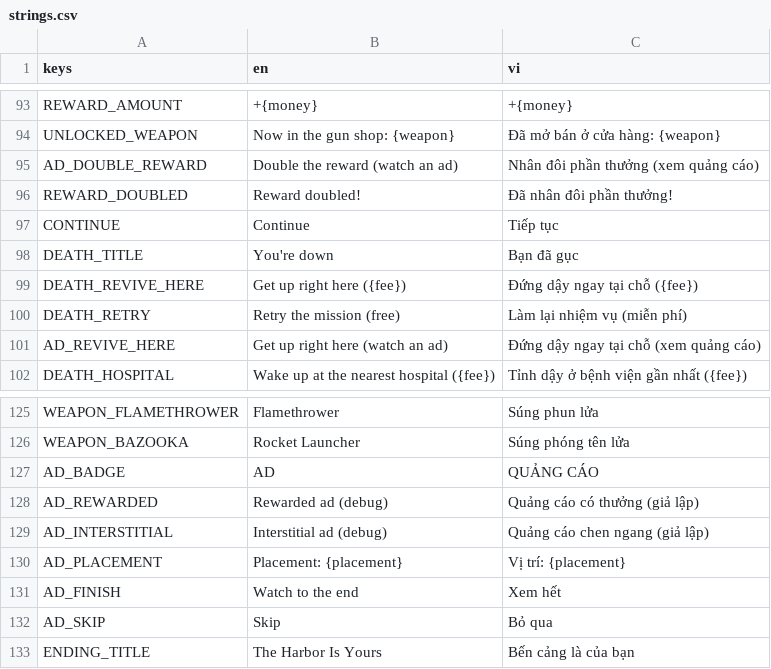
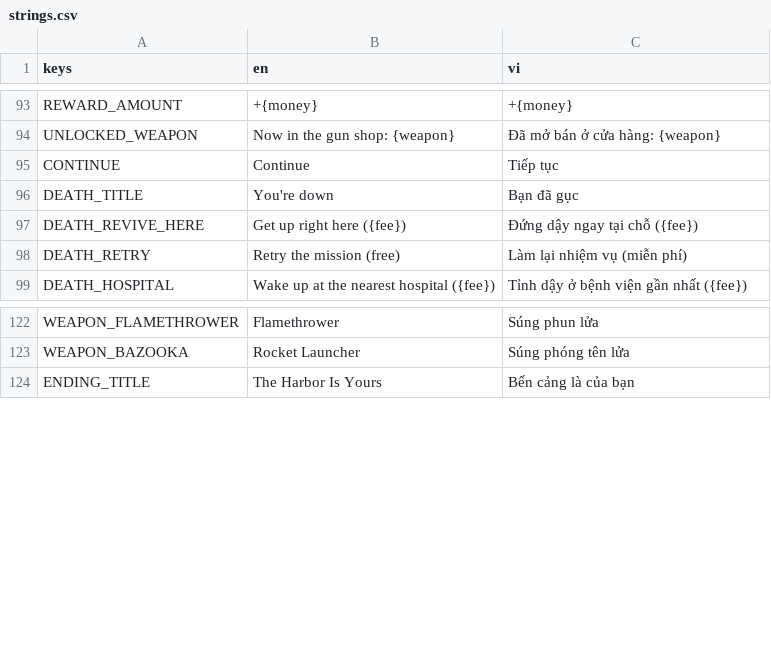
Before and after one commit to quzkhanh/neon-harbor, a CSV file: game/i18n/strings.csv, drawn as a sheet; only a part is shown, gaps mark what is left out; the diff names each change by its address in the sheet, - before the commit and + after, or states it on an @@ line.

```diff
--- a/game/i18n/strings.csv
+++ b/game/i18n/strings.csv
-row 95: AD_DOUBLE_REWARD | Double the reward (watch an ad) | Nhân đôi phần thưởng (xem quảng cáo)
-row 96: REWARD_DOUBLED | Reward doubled! | Đã nhân đôi phần thưởng!
-row 101: AD_REVIVE_HERE | Get up right here (watch an ad) | Đứng dậy ngay tại chỗ (xem quảng cáo)
-row 127: AD_BADGE | AD | QUẢNG CÁO
-row 128: AD_REWARDED | Rewarded ad (debug) | Quảng cáo có thưởng (giả lập)
-row 129: AD_INTERSTITIAL | Interstitial ad (debug) | Quảng cáo chen ngang (giả lập)
-row 130: AD_PLACEMENT | Placement: {placement} | Vị trí: {placement}
-row 131: AD_FINISH | Watch to the end | Xem hết
-row 132: AD_SKIP | Skip | Bỏ qua
```
Also changed, not shown: 26 other files.
